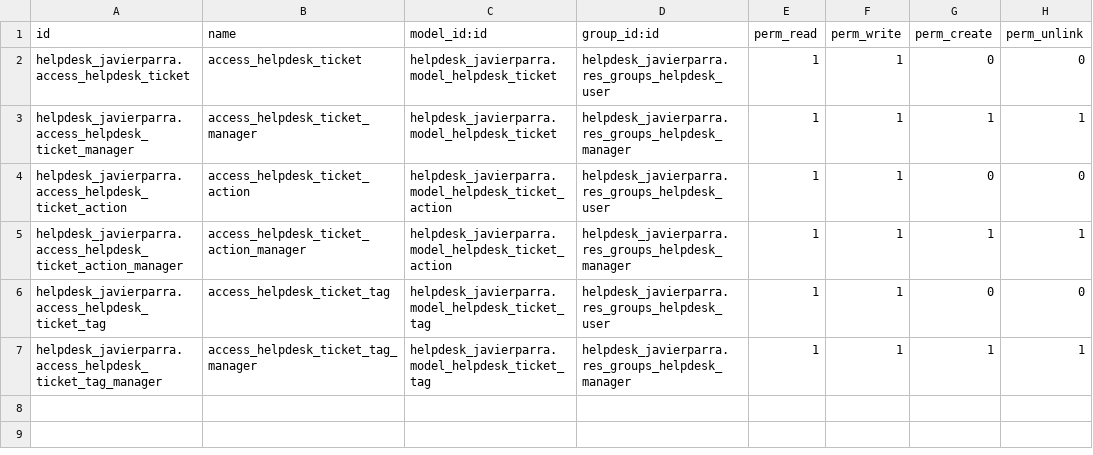
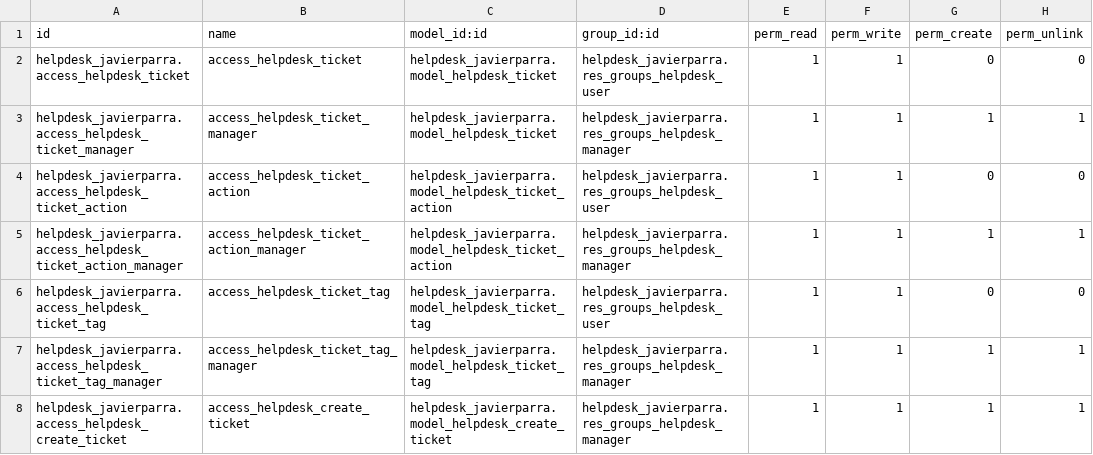
Before and after one commit to aeodoocurso/curso2023, a CSV file: helpdesk_javierparra/security/ir.model.access.csv, drawn as a sheet; the diff names each change by its address in the sheet, - before the commit and + after, or states it on an @@ line.

```diff
--- a/helpdesk_javierparra/security/ir.model.access.csv
+++ b/helpdesk_javierparra/security/ir.model.access.csv
+row 8: helpdesk_javierparra.access_helpdesk_create_ticket | access_helpdesk_create_ticket | helpdesk_javierparra.model_helpdesk_create_ticket | helpdesk_javierparra.res_groups_helpdesk_manager | 1 | 1 | 1 | 1
```
Also changed, not shown: 7 other files.
